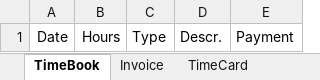
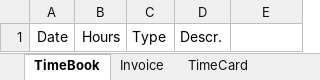
Before and after one commit to gcorron/TimeCard, an Excel workbook: TimeCard/Content/TimeCardTemplates.xlsx, sheet TimeBook, drawn as a sheet; values as stored, in another font and other column widths than the file's, no borders; the diff names each change by its address in the sheet, - before the commit and + after, or states it on an @@ line.

Commit message:
payment summary

```diff
--- a/TimeCard/Content/TimeCardTemplates.xlsx (sheet TimeBook)
+++ b/TimeCard/Content/TimeCardTemplates.xlsx (sheet TimeBook)
-E1: Payment
+E1: (empty)
```
Also changed, not shown: 14 other files.
